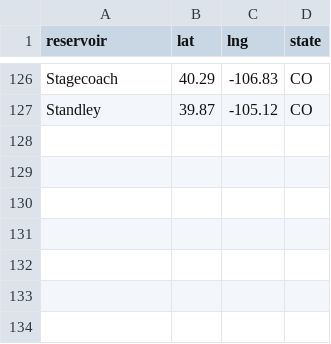
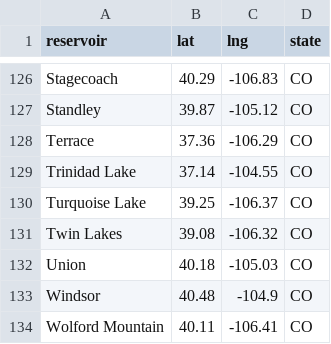
Before and after one commit to lfarrell/Western-Water, a CSV file: station_data/usda_res.csv, drawn as a sheet; only a part is shown, gaps mark what is left out.

```diff
--- a/station_data/usda_res.csv
+++ b/station_data/usda_res.csv
@@ -127 +127,8 @@ Stagecoach,40.29,-106.83,CO
 Standley,39.87,-105.12,CO
+Terrace,37.36,-106.29,CO
+"Trinidad Lake",37.14,-104.55,CO
+"Turquoise Lake",39.25,-106.37,CO
+"Twin Lakes",39.08,-106.32,CO
+Union,40.18,-105.03,CO
+Windsor,40.48,-104.9,CO
+"Wolford Mountain",40.11,-106.41,CO
```
Also changed, not shown: station_data/co.csv, 1 other file.
